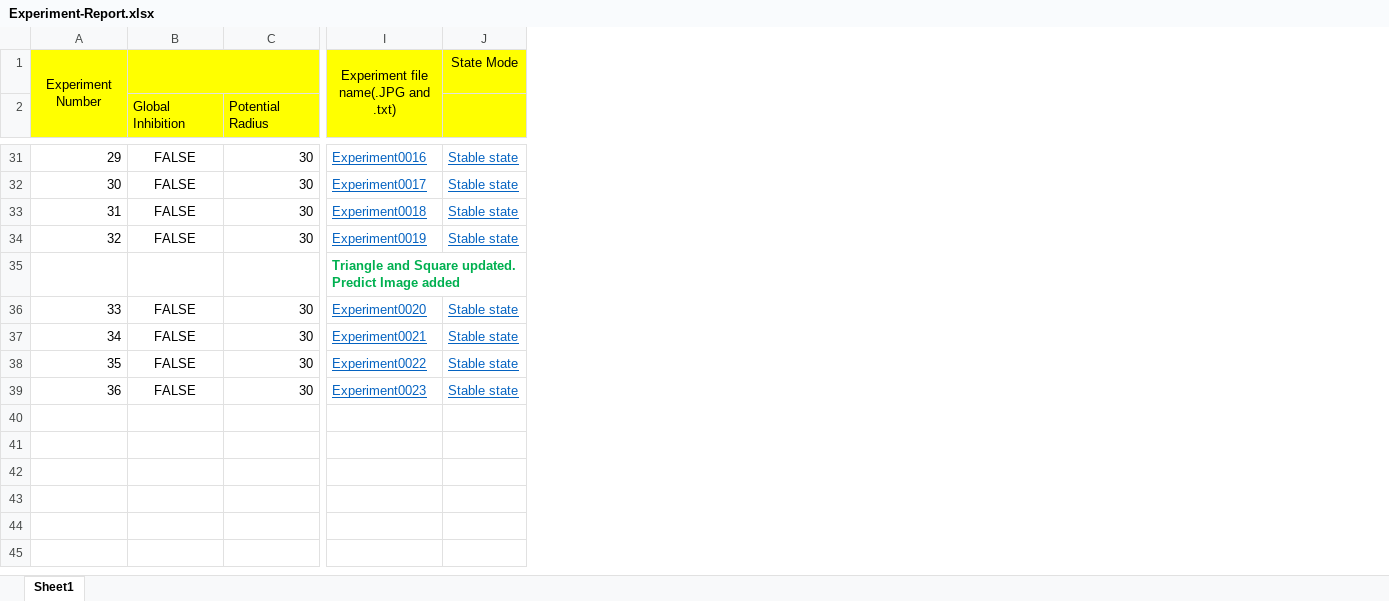
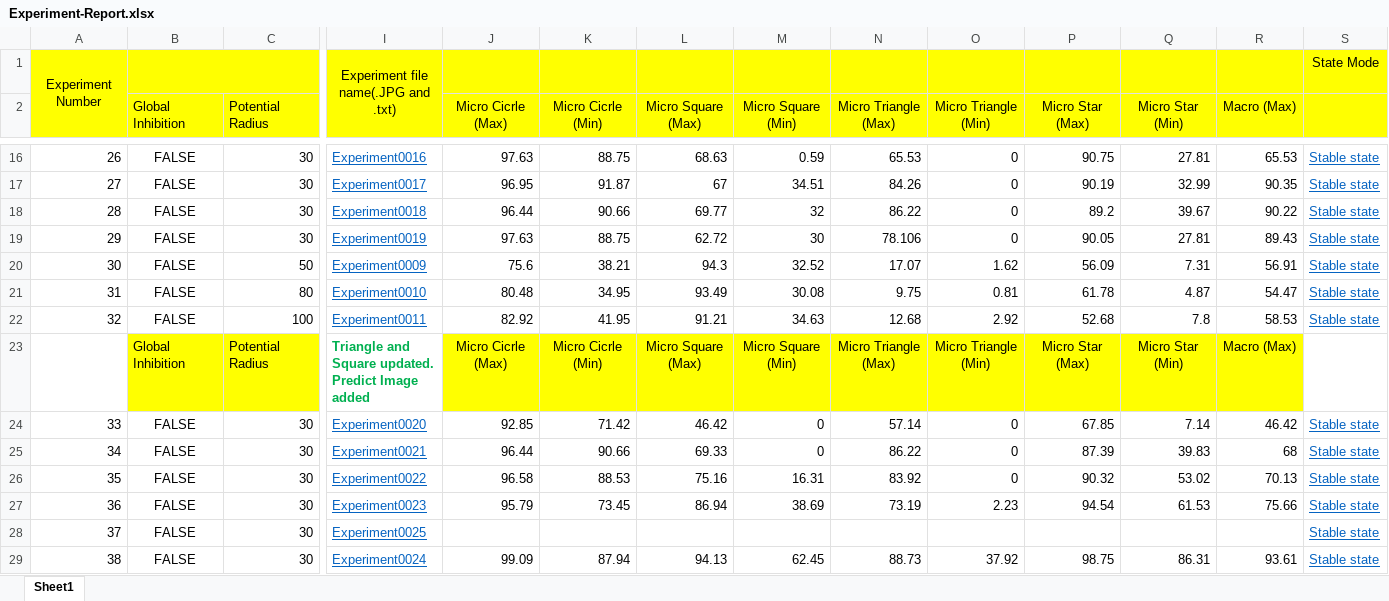
Before and after one commit to ddobric/neocortexapi-classification, an Excel workbook: MySEProject/Dataset Reports/Dataset-Otovwerakpo/Experiment-Report.xlsx, sheet Sheet1, drawn as a sheet; only a part is shown, gaps mark what is left out; values as stored, in another font and other column widths than the file's, no borders; charts and pictures not drawn; removed rows and columns are numbered as before the commit, all else as after; rows hold the shown columns only; the diff covers the shown part only; the diff names each change by its address in the sheet, - before the commit and + after, or states it on an @@ line.

Commit message:
MySEProject

```diff
--- a/MySEProject/Dataset Reports/Dataset-Otovwerakpo/Experiment-Report.xlsx (sheet Sheet1)
+++ b/MySEProject/Dataset Reports/Dataset-Otovwerakpo/Experiment-Report.xlsx (sheet Sheet1)
+column J (Micro Cicrle (Max)), rows 16-19: 97.63 | 96.95 | 96.44 | 97.63; rows 24-27: 92.85 | 96.44 | 96.58 | 95.79
+column K (Micro Cicrle (Min)), rows 16-19: 88.75 | 91.87 | 90.66 | 88.75; rows 24-27: 71.42 | 90.66 | 88.53 | 73.45
+column L (Micro Square (Max)), rows 16-19: 68.63 | 67 | 69.77 | 62.72; rows 24-27: 46.42 | 69.33 | 75.16 | 86.94
+column M (Micro Square (Min)), rows 16-19: 0.59 | 34.51 | 32 | 30; rows 24-27: 0 | 0 | 16.31 | 38.69
+column N (Micro Triangle (Max)), rows 16-19: 65.53 | 84.26 | 86.22 | 78.106; rows 24-27: 57.14 | 86.22 | 83.92 | 73.19
+column O (Micro Triangle (Min)), rows 16-19: all 0; rows 24-27: 0 | 0 | 0 | 2.23
+column P (Micro Star (Max)), rows 16-19: 90.75 | 90.19 | 89.2 | 90.05; rows 24-27: 67.85 | 87.39 | 90.32 | 94.54
+column Q (Micro Star (Min)), rows 16-19: 27.81 | 32.99 | 39.67 | 27.81; rows 24-27: 7.14 | 39.83 | 53.02 | 61.53
+column R (Macro (Max)), rows 16-19: 65.53 | 90.35 | 90.22 | 89.43; rows 24-27: 46.42 | 68 | 70.13 | 75.66
@@ column A renumbered between rows 3 and 19 @@
-row 35:  |  |  | Triangle and Square updated. Predict Image added
@@ row 24 moved to row 20: 30 @@
@@ row 25 moved to row 21: 31 @@
@@ row 26 moved to row 22: 32 @@
+row 23:  | Global Inhibition | Potential Radius | Triangle and Square updated. Predict Image added | Micro Cicrle (Max) | Micro Cicrle (Min) | Micro Square (Max) | Micro Square (Min) | Micro Triangle (Max) | Micro Triangle (Min) | Micro Star (Max) | Micro Star (Min) | Macro (Max)
+row 28: 37 | FALSE | 30 | Experiment0025 |  |  |  |  |  |  |  |  |  | Stable state
+row 29: 38 | FALSE | 30 | Experiment0024 | 99.09 | 87.94 | 94.13 | 62.45 | 88.73 | 37.92 | 98.75 | 86.31 | 93.61 | Stable state
```
Also changed, not shown: 12 removed rows and 3 moved rows elsewhere in this sheet, charts or pictures.
